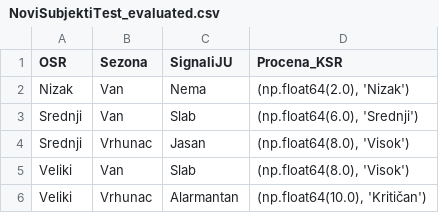
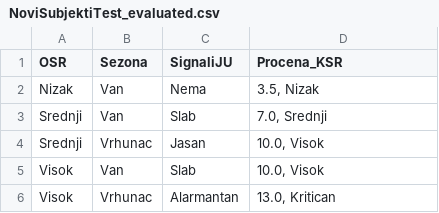
Before and after one commit to ivicaca/fuzzyInspekcije, a CSV file: NoviSubjektiTest_evaluated.csv, drawn as a sheet.

```diff
--- a/NoviSubjektiTest_evaluated.csv
+++ b/NoviSubjektiTest_evaluated.csv
@@ -1,6 +1,6 @@
 OSR,Sezona,SignaliJU,Procena_KSR
-Nizak,Van,Nema,"(np.float64(2.0), 'Nizak')"
-Srednji,Van,Slab,"(np.float64(6.0), 'Srednji')"
-Srednji,Vrhunac,Jasan,"(np.float64(8.0), 'Visok')"
-Veliki,Van,Slab,"(np.float64(8.0), 'Visok')"
-Veliki,Vrhunac,Alarmantan,"(np.float64(10.0), 'Kritičan')"
+Nizak,Van,Nema,"3.5, Nizak"
+Srednji,Van,Slab,"7.0, Srednji"
+Srednji,Vrhunac,Jasan,"10.0, Visok"
+Visok,Van,Slab,"10.0, Visok"
+Visok,Vrhunac,Alarmantan,"13.0, Kritican"
```
Also changed, not shown: 10 other files.
